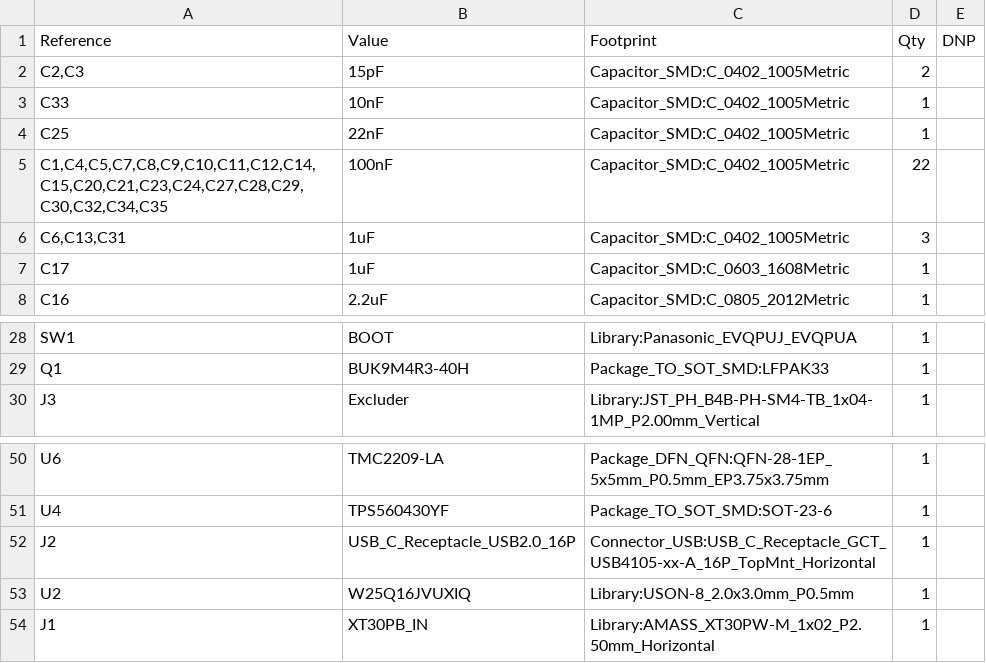
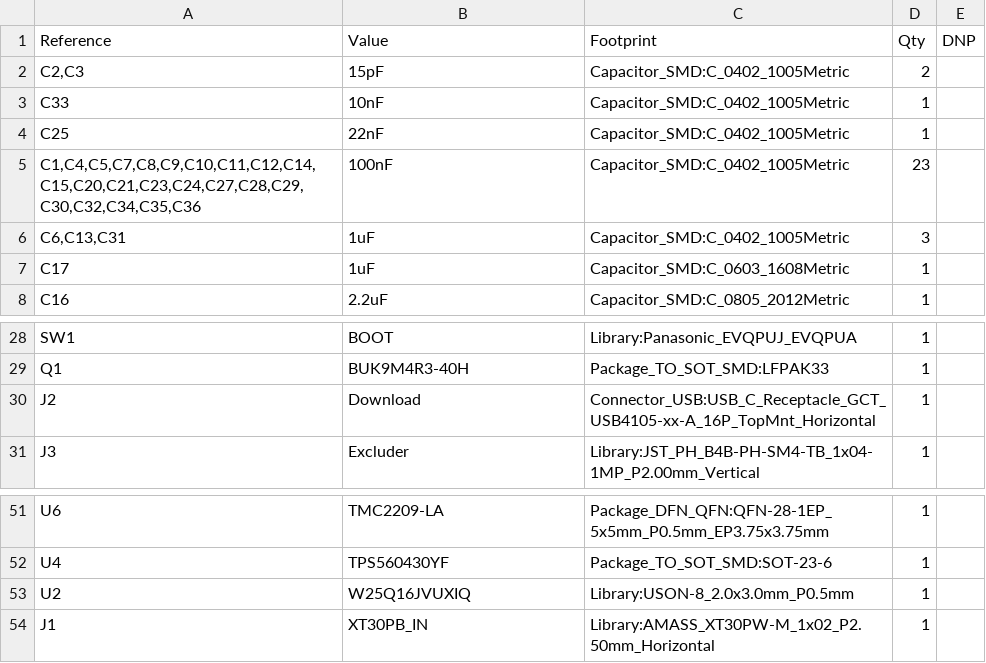
Before and after one commit to CharlieYu4994/SB_CAN, a CSV file: SB-main-board/bom/bom.csv, drawn as a sheet; only a part is shown, gaps mark what is left out.

```diff
--- a/SB-main-board/bom/bom.csv
+++ b/SB-main-board/bom/bom.csv
@@ -4,3 +4,3 @@
 "C25","22nF","Capacitor_SMD:C_0402_1005Metric","1",""
-"C1,C4,C5,C7,C8,C9,C10,C11,C12,C14,C15,C20,C21,C23,C24,C27,C28,C29,C30,C32,C34,C35","100nF","Capacitor_SMD:C_0402_1005Metric","22",""
+"C1,C4,C5,C7,C8,C9,C10,C11,C12,C14,C15,C20,C21,C23,C24,C27,C28,C29,C30,C32,C34,C35,C36","100nF","Capacitor_SMD:C_0402_1005Metric","23",""
 "C6,C13,C31","1uF","Capacitor_SMD:C_0402_1005Metric","3",""
@@ -29,2 +29,3 @@
 "Q1","BUK9M4R3-40H","Package_TO_SOT_SMD:LFPAK33","1",""
+"J2","Download","Connector_USB:USB_C_Receptacle_GCT_USB4105-xx-A_16P_TopMnt_Horizontal","1",""
 "J3","Excluder","Library:JST_PH_B4B-PH-SM4-TB_1x04-1MP_P2.00mm_Vertical","1",""
@@ -51,3 +52,2 @@
 "U4","TPS560430YF","Package_TO_SOT_SMD:SOT-23-6","1",""
-"J2","USB_C_Receptacle_USB2.0_16P","Connector_USB:USB_C_Receptacle_GCT_USB4105-xx-A_16P_TopMnt_Horizontal","1",""
 "U2","W25Q16JVUXIQ","Library:USON-8_2.0x3.0mm_P0.5mm","1",""
```
Also changed, not shown: 32 other files.
